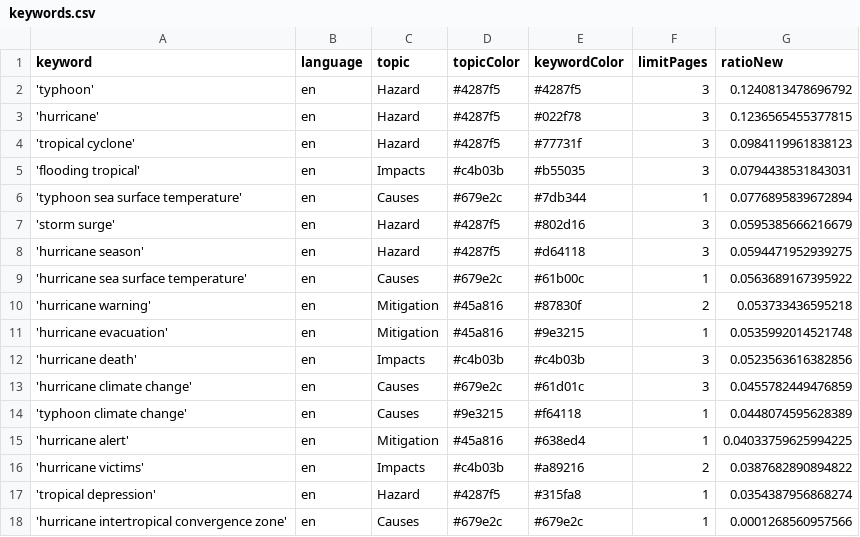
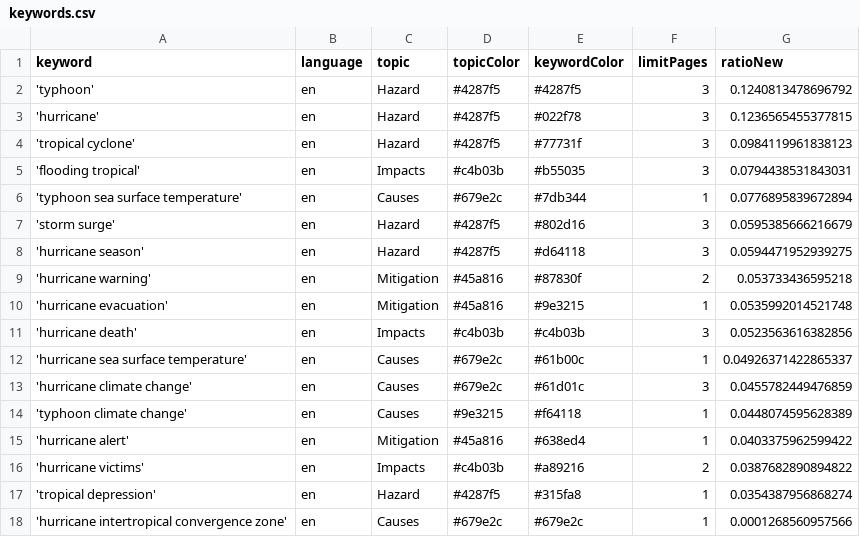
Before and after one commit to jens-news/hurricaneIsComing, a CSV file: keywords.csv, drawn as a sheet.

Commit message:
Commit from GitHub Actions (harvest:0.0)

```diff
--- a/keywords.csv
+++ b/keywords.csv
@@ -8,3 +8,2 @@ keyword,language,topic,topicColor,keywordColor,limitPages,ratioNew
 'hurricane season',en,Hazard,#4287f5,#d64118,3,0.0594471952939275
-'hurricane sea surface temperature',en,Causes,#679e2c,#61b00c,1,0.0563689167395922
 'hurricane warning',en,Mitigation,#45a816,#87830f,2,0.053733436595218
@@ -12,5 +11,6 @@ keyword,language,topic,topicColor,keywordColor,limitPages,ratioNew
 'hurricane death',en,Impacts,#c4b03b,#c4b03b,3,0.0523563616382856
+'hurricane sea surface temperature',en,Causes,#679e2c,#61b00c,1,0.04926371422865337
 'hurricane climate change',en,Causes,#679e2c,#61d01c,3,0.0455782449476859
 'typhoon climate change',en,Causes,#9e3215,#f64118,1,0.0448074595628389
-'hurricane alert',en,Mitigation,#45a816,#638ed4,1,0.04033759625994225
+'hurricane alert',en,Mitigation,#45a816,#638ed4,1,0.0403375962599422
 'hurricane victims',en,Impacts,#c4b03b,#a89216,2,0.0387682890894822
```
